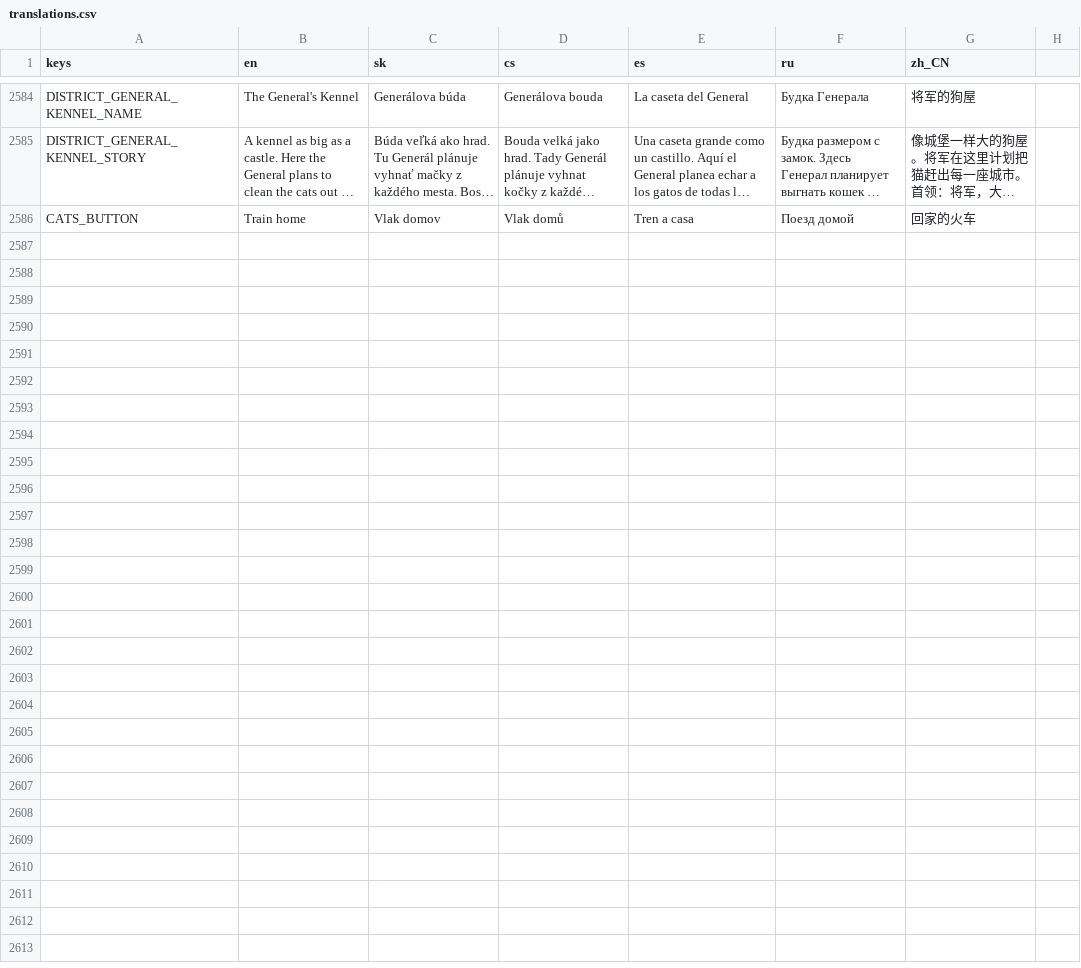
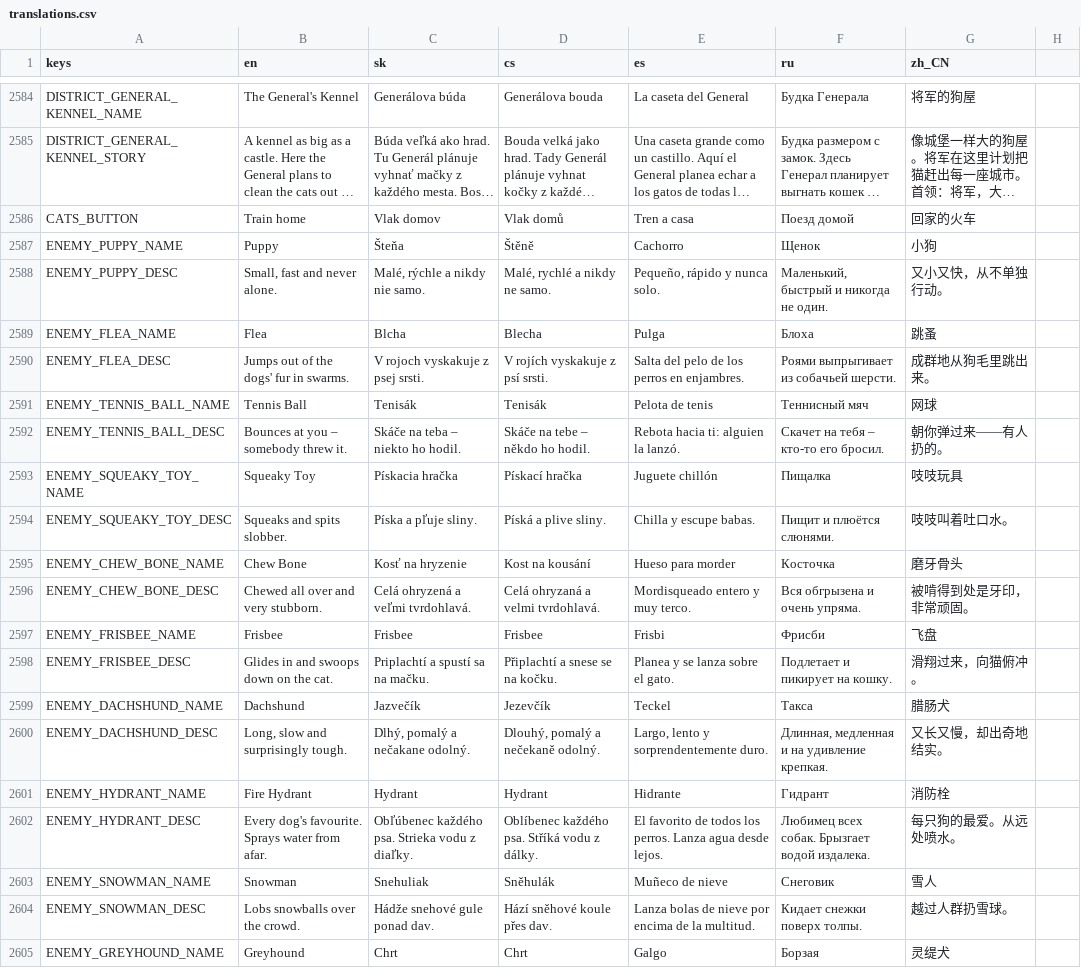
Before and after one commit to johnniccon01/cat-survivors, a CSV file: locale/translations.csv, drawn as a sheet; only a part is shown, gaps mark what is left out; long unchanged cells end in …; the diff covers the shown part only; the diff names each change by its address in the sheet, - before the commit and + after, or states it on an @@ line.

```diff
--- a/locale/translations.csv
+++ b/locale/translations.csv
+row 2587: ENEMY_PUPPY_NAME | Puppy | Šteňa | Štěně | Cachorro | Щенок | 小狗
+row 2588: ENEMY_PUPPY_DESC | Small, fast and never alone. | Malé, rýchle a nikdy nie samo. | Malé, rychlé a nikdy ne samo. | Pequeño, rápido y nunca solo. | Маленький, быстрый и никогда не один. | 又小又快，从不单独行动。
+row 2589: ENEMY_FLEA_NAME | Flea | Blcha | Blecha | Pulga | Блоха | 跳蚤
+row 2590: ENEMY_FLEA_DESC | Jumps out of the dogs' fur in swarms. | V rojoch vyskakuje z psej srsti. | V rojích vyskakuje z psí srsti. | Salta del pelo de los perros en enjambres. | Роями выпрыгивает из собачьей шерсти. | 成群地从狗毛里跳出来。
+row 2591: ENEMY_TENNIS_BALL_NAME | Tennis Ball | Tenisák | Tenisák | Pelota de tenis | Теннисный мяч | 网球
+row 2592: ENEMY_TENNIS_BALL_DESC | Bounces at you – somebody threw it. | Skáče na teba – niekto ho hodil. | Skáče na tebe – někdo ho hodil. | Rebota hacia ti: alguien la lanzó. | Скачет на тебя – кто-то его бросил. | 朝你弹过来——有人扔的。
+row 2593: ENEMY_SQUEAKY_TOY_NAME | Squeaky Toy | Pískacia hračka | Pískací hračka | Juguete chillón | Пищалка | 吱吱玩具
+row 2594: ENEMY_SQUEAKY_TOY_DESC | Squeaks and spits slobber. | Píska a pľuje sliny. | Píská a plive sliny. | Chilla y escupe babas. | Пищит и плюётся слюнями. | 吱吱叫着吐口水。
+row 2595: ENEMY_CHEW_BONE_NAME | Chew Bone | Kosť na hryzenie | Kost na kousání | Hueso para morder | Косточка | 磨牙骨头
+row 2596: ENEMY_CHEW_BONE_DESC | Chewed all over and very stubborn. | Celá ohryzená a veľmi tvrdohlavá. | Celá ohryzaná a velmi tvrdohlavá. | Mordisqueado entero y muy terco. | Вся обгрызена и очень упряма. | 被啃得到处是牙印，非常顽固。
+row 2597: ENEMY_FRISBEE_NAME | Frisbee | Frisbee | Frisbee | Frisbi | Фрисби | 飞盘
+row 2598: ENEMY_FRISBEE_DESC | Glides in and swoops down on the cat. | Priplachtí a spustí sa na mačku. | Připlachtí a snese se na kočku. | Planea y se lanza sobre el gato. | Подлетает и пикирует на кошку. | 滑翔过来，向猫俯冲。
+row 2599: ENEMY_DACHSHUND_NAME | Dachshund | Jazvečík | Jezevčík | Teckel | Такса | 腊肠犬
+row 2600: ENEMY_DACHSHUND_DESC | Long, slow and surprisingly tough. | Dlhý, pomalý a nečakane odolný. | Dlouhý, pomalý a nečekaně odolný. | Largo, lento y sorprendentemente duro. | Длинная, медленная и на удивление крепкая. | 又长又慢，却出奇地结实。
+row 2601: ENEMY_HYDRANT_NAME | Fire Hydrant | Hydrant | Hydrant | Hidrante | Гидрант | 消防栓
+row 2602: ENEMY_HYDRANT_DESC | Every dog's favourite. Sprays water from afar. | Obľúbenec každého psa. Strieka vodu z diaľky. | Oblíbenec každého psa. Stříká vodu z dálky. | El favorito de todos los perros. Lanza agua desde lejos. | Любимец всех собак. Брызгает водой издалека. | 每只狗的最爱。从远处喷水。
+row 2603: ENEMY_SNOWMAN_NAME | Snowman | Snehuliak | Sněhulák | Muñeco de nieve | Снеговик | 雪人
+row 2604: ENEMY_SNOWMAN_DESC | Lobs snowballs over the crowd. | Hádže snehové gule ponad dav. | Hází sněhové koule přes dav. | Lanza bolas de nieve por encima de la multitud. | Кидает снежки поверх толпы. | 越过人群扔雪球。
+row 2605: ENEMY_GREYHOUND_NAME | Greyhound | Chrt | Chrt | Galgo | Борзая | 灵缇犬
```
Also changed, not shown: 9 added rows elsewhere in this file, 45 other files.
